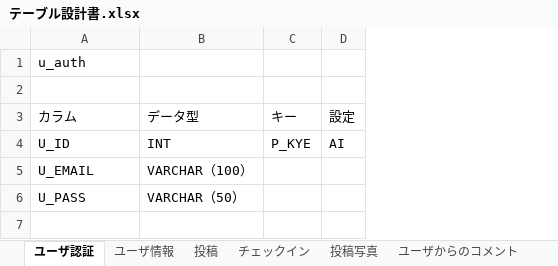
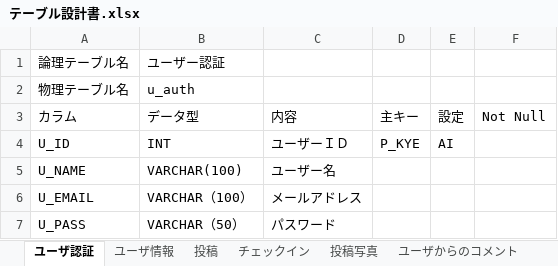
Before and after one commit to tarukenlabo/2015_11_willands, an Excel workbook: doc/23_プログラム設計/テーブル設計書.xlsx, sheet ユーザ認証, drawn as a sheet; values as stored, in another font and other column widths than the file's, no borders; removed rows and columns are numbered as before the commit, all else as after; the diff names each change by its address in the sheet, - before the commit and + after, or states it on an @@ line.

```diff
--- a/doc/23_プログラム設計/テーブル設計書.xlsx (sheet ユーザ認証)
+++ b/doc/23_プログラム設計/テーブル設計書.xlsx (sheet ユーザ認証)
+column C (内容), row 4: ユーザーＩＤ; rows 6-7: メールアドレス | パスワード
+column F (Not Null), empty
-row 1: u_auth
-row 1: (empty)
+row 1: 論理テーブル名 | ユーザー認証
+row 2: 物理テーブル名 | u_auth
-D3: キー
+D3: 主キー
+row 5: U_NAME | VARCHAR(100) | ユーザー名
```
Also changed, not shown: sheet ユーザ情報, sheet いいね, sheet ブックマークテーブル, sheet 投稿写真, sheet ユーザからのコメント, sheet カテゴリ一覧, 3 more sheets, other sheet tabs, doc/23_プログラム設計/ER図.xlsx.
